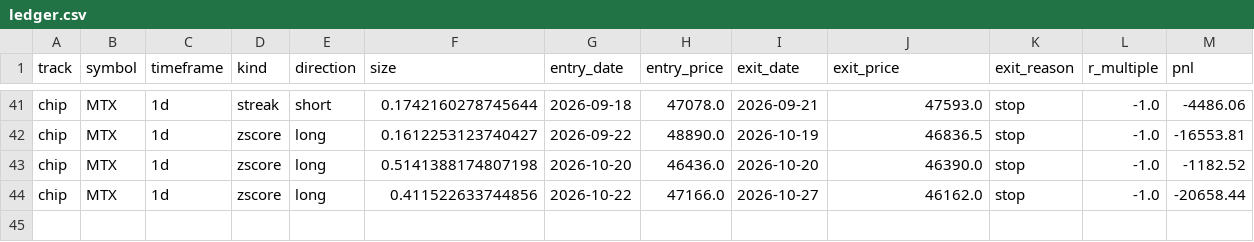
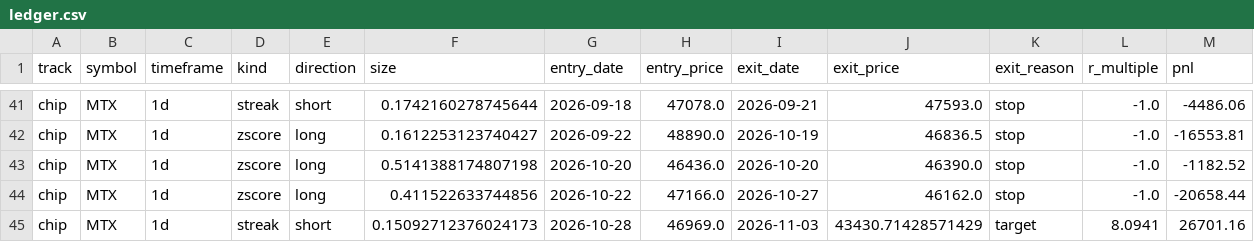
Before and after one commit to daniel17857-web/tide-paper-trader, a CSV file: state/ledger.csv, drawn as a sheet; only a part is shown, gaps mark what is left out.

Commit message:
chore: state update 2026-11-04T16:28Z [skip ci]

```diff
--- a/state/ledger.csv
+++ b/state/ledger.csv
@@ -44 +44,2 @@ chip,MTX,1d,zscore,long,0.5141388174807198,2026-10-20,46436.0,2026-10-20,46390.0
 chip,MTX,1d,zscore,long,0.411522633744856,2026-10-22,47166.0,2026-10-27,46162.0,stop,-1.0,-20658.44
+chip,MTX,1d,streak,short,0.15092712376024173,2026-10-28,46969.0,2026-11-03,43430.71428571429,target,8.0941,26701.16
```
Also changed, not shown: data/fx_AUDUSD_1d.csv, data/fx_EURUSD_1d.csv, 8 other files.
